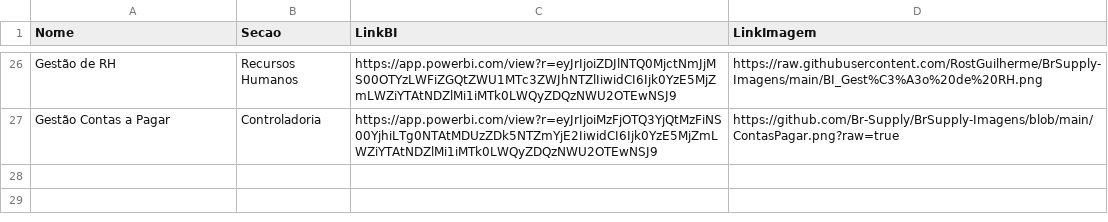
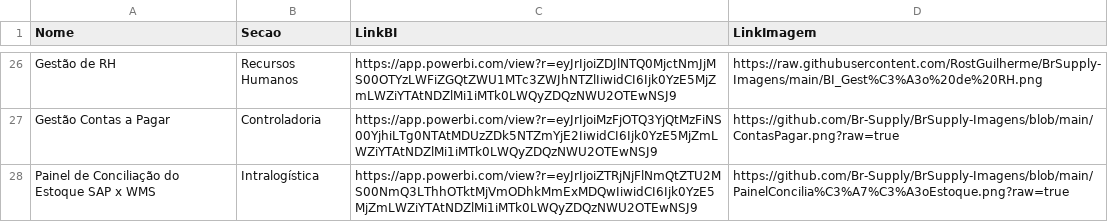
Before and after one commit to Br-Supply/BrSupplyDashboards, a CSV file: bis.csv, drawn as a sheet; only a part is shown, gaps mark what is left out; the diff names each change by its address in the sheet, - before the commit and + after, or states it on an @@ line.

Commit message:
Add new entry for SAP x WMS Stock Reconciliation

```diff
--- a/bis.csv
+++ b/bis.csv
+row 28: Painel de Conciliação do Estoque SAP x WMS | Intralogística | https://app.powerbi.com/view?r=eyJrIjoiZTRjNjFlNmQtZTU2MS00NmQ3LThhOTktMjVmODhkMmExMDQwIiwidCI6Ijk0YzE5MjZmLWZiYTAtNDZlMi1iMTk0LWQyZDQzNWU2OTEwNSJ9 | https://github.com/Br-Supply/BrSupply-Imagens/blob/main/PainelConcilia%C3%A7%C3%A3oEstoque.png?raw=true
```
